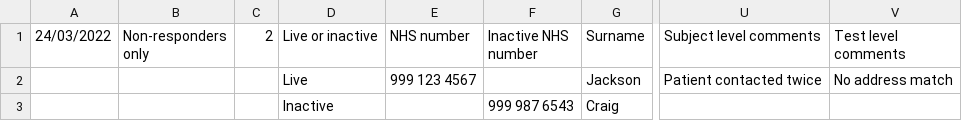
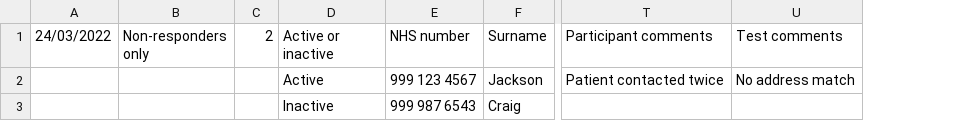
Before and after one commit to nhsuk/cervical-screening-interim, a CSV file: app/assets/images/non-resp.csv, drawn as a sheet; only a part is shown, gaps mark what is left out; removed rows and columns are numbered as before the commit, all else as after; the diff names each change by its address in the sheet, - before the commit and + after, or states it on an @@ line.

```diff
--- a/app/assets/images/non-resp.csv
+++ b/app/assets/images/non-resp.csv
-column F (Inactive NHS number), row 3: 999 987 6543
-D1: Live or inactive
+D1: Active or inactive
-T1: Subject level comments
+T1: Participant comments
-U1: Test level comments
+U1: Test comments
-D2 (Active or inactive): Live
+D2 (Active or inactive): Active
-E3 (NHS number): (empty)
+E3 (NHS number): 999 987 6543
```
Also changed, not shown: app/assets/images/all-dummy-reg.csv.
